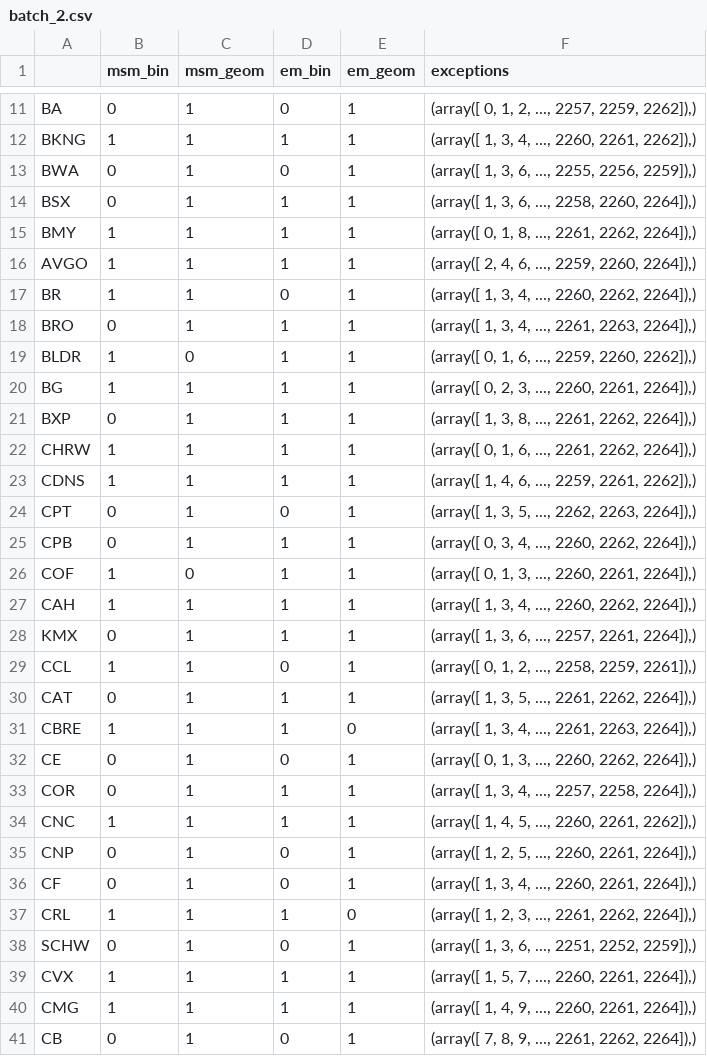
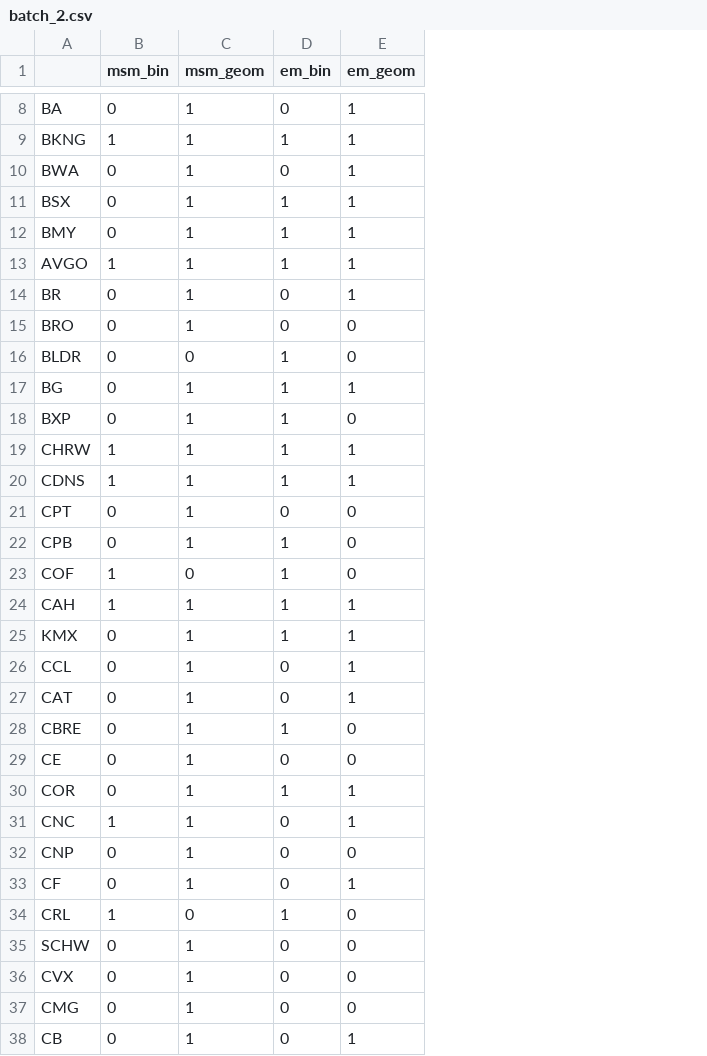
Before and after one commit to MrDelrus/Markov-Switching-Model, a CSV file: ipynbs/backtesting/batch_2.csv, drawn as a sheet; only a part is shown, gaps mark what is left out; removed rows and columns are numbered as before the commit, all else as after; the diff covers the shown part only; the diff names each change by its address in the sheet, - before the commit and + after, or states it on an @@ line.

```diff
--- a/ipynbs/backtesting/batch_2.csv
+++ b/ipynbs/backtesting/batch_2.csv
-column F (exceptions), rows 11-41: (array([ 0, 1, 2, ..., 2257, 2259, 2262]),) | (array([ 1, 3, 4, ..., 2260, 2261, 2262]),) | (array([ 1, 3, 6, ..., 2255, 2256, 2259]),) | (array([ 1, 3, 6, ..., 2258, 2260, 2264]),) | (array([ 0, 1, 8, ..., 2261, 2262, 2264]),) | (array([ 2, 4, 6, ..., 2259, 2260, 2264]),) | (array([ 1, 3, 4, ..., 2260, 2262, 2264]),) | (array([ 1, 3, 4, ..., 2261, 2263, 2264]),) | (array([ 0, 1, 6, ..., 2259, 2260, 2262]),) | (array([ 0, 2, 3, ..., 2260, 2261, 2264]),) | (array([ 1, 3, 8, ..., 2261, 2262, 2264]),) | (array([ 0, 1, 6, ..., 2261, 2262, 2264]),) | (array([ 1, 4, 6, ..., 2259, 2261, 2262]),) | (array([ 1, 3, 5, ..., 2262, 2263, 2264]),) | (array([ 0, 3, 4, ..., 2260, 2262, 2264]),) | (array([ 0, 1, 3, ..., 2260, 2261, 2264]),) | (array([ 1, 3, 4, ..., 2260, 2262, 2264]),) | (array([ 1, 3, 6, ..., 2257, 2261, 2264]),) | (array([ 0, 1, 2, ..., 2258, 2259, 2261]),) | (array([ 1, 3, 5, ..., 2261, 2262, 2264]),) | (array([ 1, 3, 4, ..., 2261, 2263, 2264]),) | (array([ 0, 1, 3, ..., 2260, 2262, 2264]),) | (array([ 1, 3, 4, ..., 2257, 2258, 2264]),) | (array([ 1, 4, 5, ..., 2260, 2261, 2262]),) | (array([ 1, 2, 5, ..., 2260, 2261, 2264]),) | (array([ 1, 3, 4, ..., 2260, 2261, 2264]),) | (array([ 1, 2, 3, ..., 2261, 2262, 2264]),) | (array([ 1, 3, 6, ..., 2251, 2252, 2259]),) | (array([ 1, 5, 7, ..., 2260, 2261, 2264]),) | (array([ 1, 4, 9, ..., 2260, 2261, 2264]),) | (array([ 7, 8, 9, ..., 2261, 2262, 2264]),)
-B12 (msm_bin): 1
+B12 (msm_bin): 0
-B14 (msm_bin): 1
+B14 (msm_bin): 0
-D15 (em_bin): 1
+D15 (em_bin): 0
-E15:E16 (em_geom): 1
+E15:E16 (em_geom): 0
-B16:B17 (msm_bin): 1
+B16:B17 (msm_bin): 0
-E18 (em_geom): 1
+E18 (em_geom): 0
-E21:E23 (em_geom): 1
+E21:E23 (em_geom): 0
-B26 (msm_bin): 1
+B26 (msm_bin): 0
-D27 (em_bin): 1
+D27 (em_bin): 0
-B28 (msm_bin): 1
+B28 (msm_bin): 0
-E29 (em_geom): 1
+E29 (em_geom): 0
-D31 (em_bin): 1
+D31 (em_bin): 0
-E32 (em_geom): 1
+E32 (em_geom): 0
-C34 (msm_geom): 1
+C34 (msm_geom): 0
-E35:E37 (em_geom): 1
+E35:E37 (em_geom): 0
-B36:B37 (msm_bin): 1
+B36:B37 (msm_bin): 0
-D36:D37 (em_bin): 1
+D36:D37 (em_bin): 0
```
Also changed, not shown: 4 removed rows and 12 edited cells elsewhere in this file, ipynbs/backtesting/batch_1.csv, ipynbs/backtesting/batch_5.csv, 7 other files.
